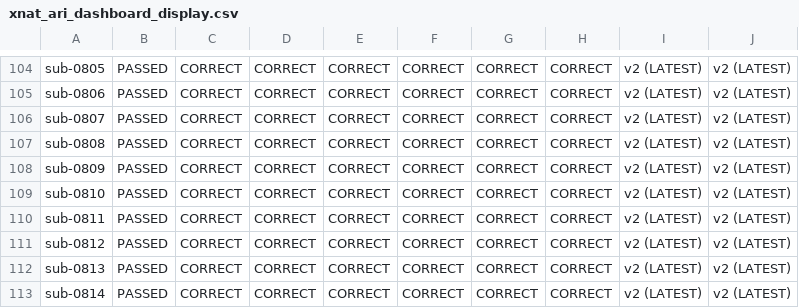
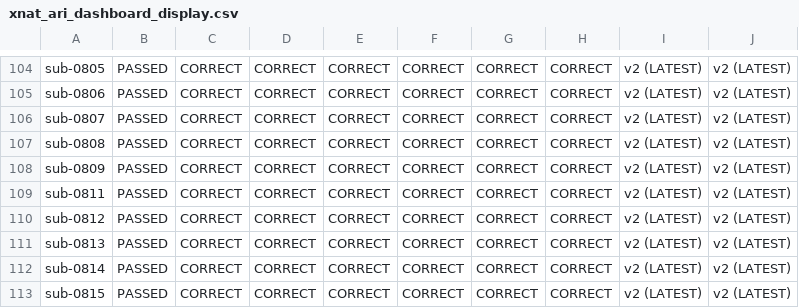
Before and after one commit to BioMedicalImaging-Core-NYUAD/xnat-docs, a CSV file: docs/source/_static/xnat_ari_dashboard_display.csv, drawn as a sheet; only a part is shown, gaps mark what is left out; the shorter side is filled out with more unchanged rows; the diff names each change by its address in the sheet, - before the commit and + after, or states it on an @@ line.

```diff
--- a/docs/source/_static/xnat_ari_dashboard_display.csv
+++ b/docs/source/_static/xnat_ari_dashboard_display.csv
-row 109: sub-0810 | PASSED | CORRECT | CORRECT | CORRECT | CORRECT | CORRECT | CORRECT | v2 (LATEST) | v2 (LATEST)
```
Also changed, not shown: docs/source/_static/xnat_ari_dashboard.csv, xnat_ari_dashboard.csv, 2 other files.
